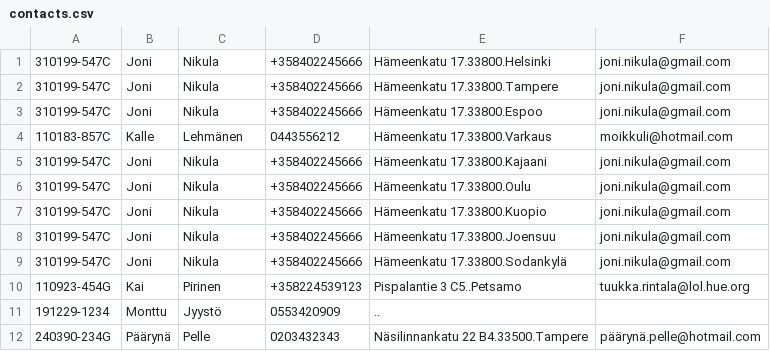
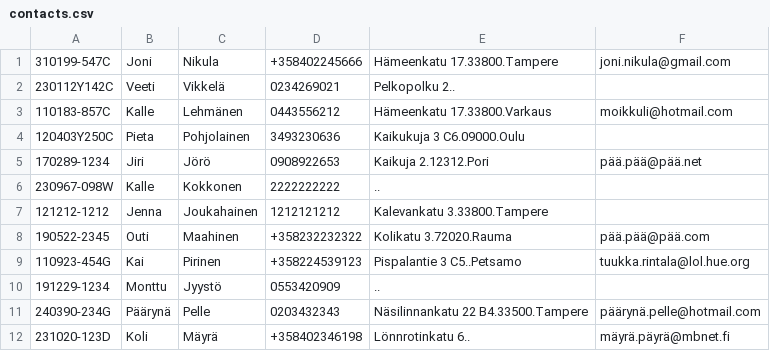
Before and after one commit to TuukkaRintala/finnish-contact-info-project, a CSV file: src/contacts.csv, drawn as a sheet; removed rows and columns are numbered as before the commit, all else as after; the diff names each change by its address in the sheet, - before the commit and + after, or states it on an @@ line.

Commit message:
Implemented deleting contacts, bugfixes.

```diff
--- a/src/contacts.csv
+++ b/src/contacts.csv
-row 1: 310199-547C | Joni | Nikula | +358402245666 | Hämeenkatu 17.33800.Helsinki | joni.nikula@gmail.com
-row 3: 310199-547C | Joni | Nikula | +358402245666 | Hämeenkatu 17.33800.Espoo | joni.nikula@gmail.com
+row 2: 230112Y142C | Veeti | Vikkelä | 0234269021 | Pelkopolku 2..
-row 5: 310199-547C | Joni | Nikula | +358402245666 | Hämeenkatu 17.33800.Kajaani | joni.nikula@gmail.com
-row 6: 310199-547C | Joni | Nikula | +358402245666 | Hämeenkatu 17.33800.Oulu | joni.nikula@gmail.com
-row 7: 310199-547C | Joni | Nikula | +358402245666 | Hämeenkatu 17.33800.Kuopio | joni.nikula@gmail.com
-row 8: 310199-547C | Joni | Nikula | +358402245666 | Hämeenkatu 17.33800.Joensuu | joni.nikula@gmail.com
-row 9: 310199-547C | Joni | Nikula | +358402245666 | Hämeenkatu 17.33800.Sodankylä | joni.nikula@gmail.com
+row 4: 120403Y250C | Pieta | Pohjolainen | 3493230636 | Kaikukuja 3 C6.09000.Oulu
+row 5: 170289-1234 | Jiri | Jörö | 0908922653 | Kaikuja 2.12312.Pori | pää.pää@pää.net
+row 6: 230967-098W | Kalle | Kokkonen | 2222222222 | ..
+row 7: 121212-1212 | Jenna | Joukahainen | 1212121212 | Kalevankatu 3.33800.Tampere
+row 8: 190522-2345 | Outi | Maahinen | +358232232322 | Kolikatu 3.72020.Rauma | pää.pää@pää.com
+row 12: 231020-123D | Koli | Mäyrä | +358402346198 | Lönnrotinkatu 6.. | mäyrä.päyrä@mbnet.fi
```
Also changed, not shown: src/copy.csv, 5 other files.
